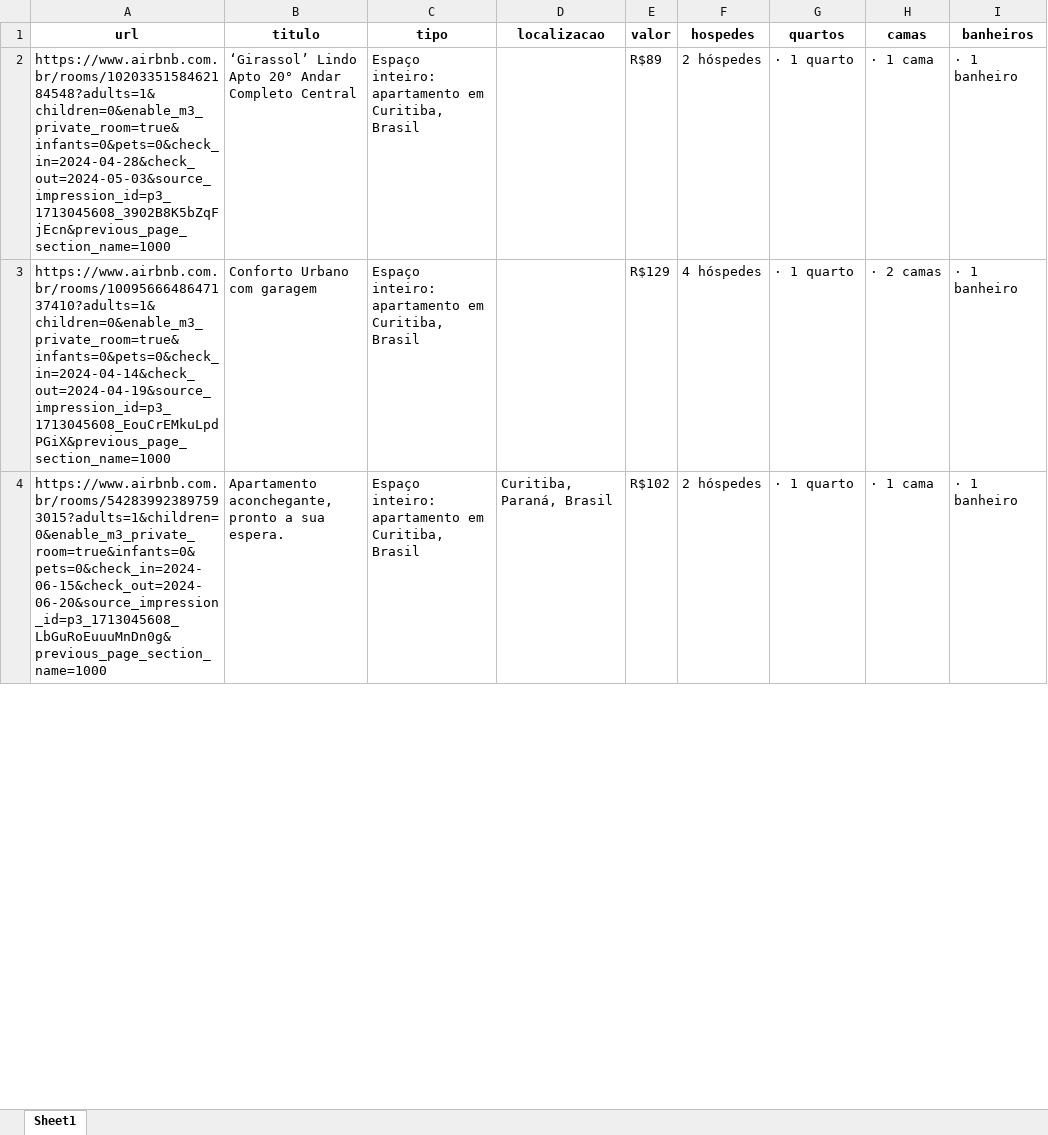
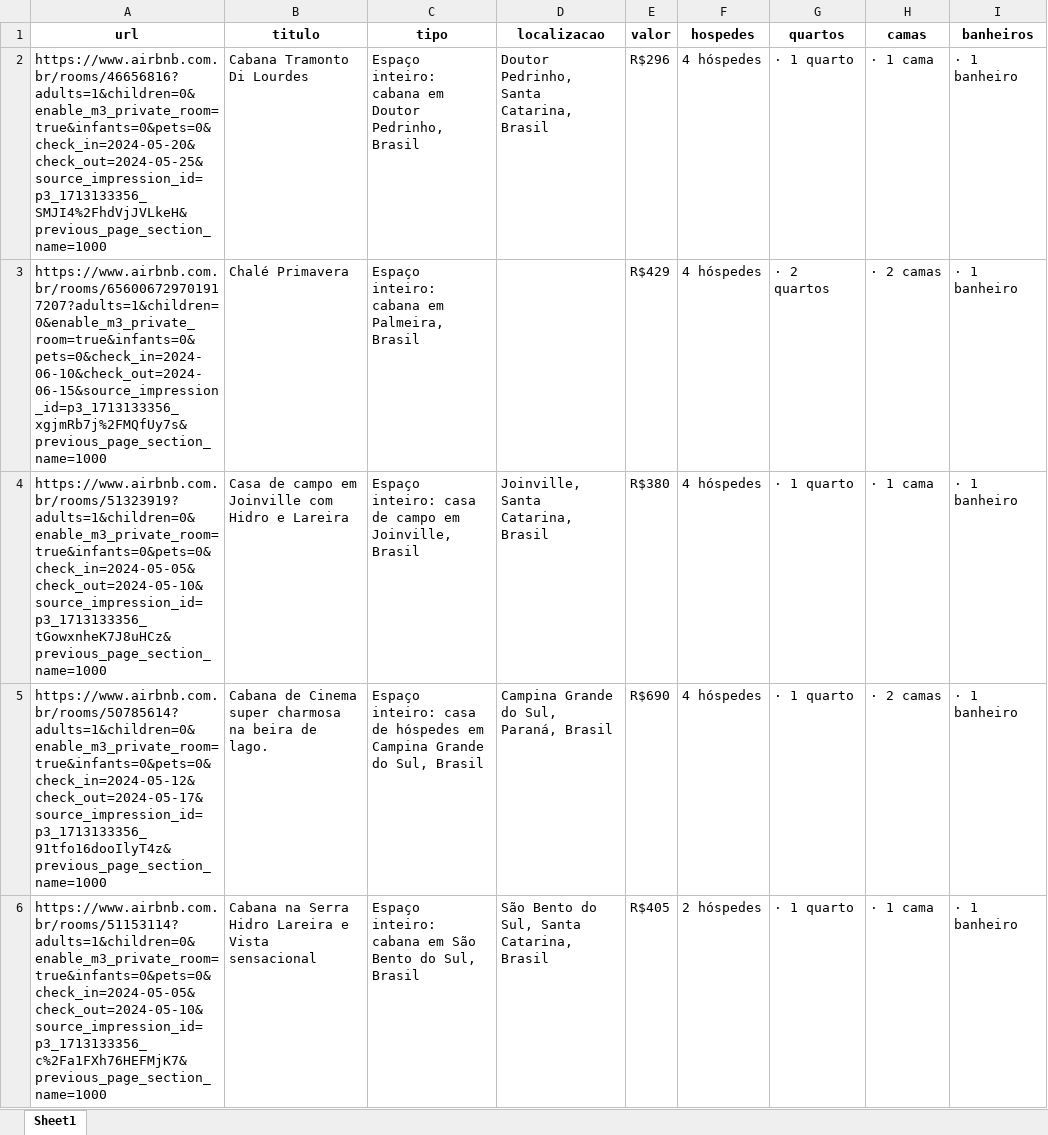
Before and after one commit to LucasLMartins/Airbnb-Rent-Predict, an Excel workbook: airbnb_dados.xlsx, sheet Sheet1, drawn as a sheet; only a part is shown; values as stored, in another font and other column widths than the file's, no borders; addresses are those after the commit; the diff covers the shown part only; the diff names each change by its address in the sheet, - before the commit and + after, or states it on an @@ line.

Commit message:
data processing

```diff
--- a/airbnb_dados.xlsx (sheet Sheet1)
+++ b/airbnb_dados.xlsx (sheet Sheet1)
-A2 (url): https://www.airbnb.com.br/rooms/1020335158462184548?adults=1&children=0&enable_m3_private_room=true&infants=0&pets=0&check_in=2024-04-28&check_out=2024-05-03&source_impression_id=p3_1713045608_3902B8K5bZqFjEcn&previous_page_section_name=1000
+A2 (url): https://www.airbnb.com.br/rooms/46656816?adults=1&children=0&enable_m3_private_room=true&infants=0&pets=0&check_in=2024-05-20&check_out=2024-05-25&source_impression_id=p3_1713133356_SMJI4%2FhdVjJVLkeH&previous_page_section_name=1000
-B2 (titulo): ‘Girassol’ Lindo Apto 20° Andar Completo Central
+B2 (titulo): Cabana Tramonto Di Lourdes
-C2 (tipo): Espaço inteiro: apartamento em Curitiba, Brasil
+C2 (tipo): Espaço inteiro: cabana em Doutor Pedrinho, Brasil
-D2 (localizacao): (empty)
+D2 (localizacao): Doutor Pedrinho, Santa Catarina, Brasil
-E2 (valor): R$89
+E2 (valor): R$296
-F2 (hospedes): 2 hóspedes
+F2 (hospedes): 4 hóspedes
-A3 (url): https://www.airbnb.com.br/rooms/1009566648647137410?adults=1&children=0&enable_m3_private_room=true&infants=0&pets=0&check_in=2024-04-14&check_out=2024-04-19&source_impression_id=p3_1713045608_EouCrEMkuLpdPGiX&previous_page_section_name=1000
+A3 (url): https://www.airbnb.com.br/rooms/656006729701917207?adults=1&children=0&enable_m3_private_room=true&infants=0&pets=0&check_in=2024-06-10&check_out=2024-06-15&source_impression_id=p3_1713133356_xgjmRb7j%2FMQfUy7s&previous_page_section_name=1000
-B3 (titulo): Conforto Urbano com garagem
+B3 (titulo): Chalé Primavera
-C3 (tipo): Espaço inteiro: apartamento em Curitiba, Brasil
+C3 (tipo): Espaço inteiro: cabana em Palmeira, Brasil
-E3 (valor): R$129
+E3 (valor): R$429
-G3 (quartos): · 1 quarto
+G3 (quartos): · 2 quartos
+row 4: https://www.airbnb.com.br/rooms/51323919?adults=1&children=0&enable_m3_private_room=true&infants=0&pets=0&check_in=2024-05-05&check_out=2024-05-10&source_impression_id=p3_1713133356_tGowxnheK7J8uHCz&previous_page_section_name=1000 | Casa de campo em Joinville com Hidro e Lareira | Espaço inteiro: casa de campo em Joinville, Brasil | Joinville, Santa Catarina, Brasil | R$380 | 4 hóspedes | · 1 quarto | · 1 cama | · 1 banheiro
+row 5: https://www.airbnb.com.br/rooms/50785614?adults=1&children=0&enable_m3_private_room=true&infants=0&pets=0&check_in=2024-05-12&check_out=2024-05-17&source_impression_id=p3_1713133356_91tfo16dooIlyT4z&previous_page_section_name=1000 | Cabana de Cinema super charmosa na beira de lago. | Espaço inteiro: casa de hóspedes em Campina Grande do Sul, Brasil | Campina Grande do Sul, Paraná, Brasil | R$690 | 4 hóspedes | · 1 quarto | · 2 camas | · 1 banheiro
-A6 (url): https://www.airbnb.com.br/rooms/542839923897593015?adults=1&children=0&enable_m3_private_room=true&infants=0&pets=0&check_in=2024-06-15&check_out=2024-06-20&source_impression_id=p3_1713045608_LbGuRoEuuuMnDn0g&previous_page_section_name=1000
+A6 (url): https://www.airbnb.com.br/rooms/51153114?adults=1&children=0&enable_m3_private_room=true&infants=0&pets=0&check_in=2024-05-05&check_out=2024-05-10&source_impression_id=p3_1713133356_c%2Fa1FXh76HEFMjK7&previous_page_section_name=1000
-B6 (titulo): Apartamento aconchegante, pronto a sua espera.
+B6 (titulo): Cabana na Serra Hidro Lareira e Vista sensacional
-C6 (tipo): Espaço inteiro: apartamento em Curitiba, Brasil
+C6 (tipo): Espaço inteiro: cabana em São Bento do Sul, Brasil
-D6 (localizacao): Curitiba, Paraná, Brasil
+D6 (localizacao): São Bento do Sul, Santa Catarina, Brasil
-E6 (valor): R$102
+E6 (valor): R$405
```
Also changed, not shown: 125 added rows and 133 edited cells elsewhere in this sheet, airbnb_links.xlsx, 6 other files.
